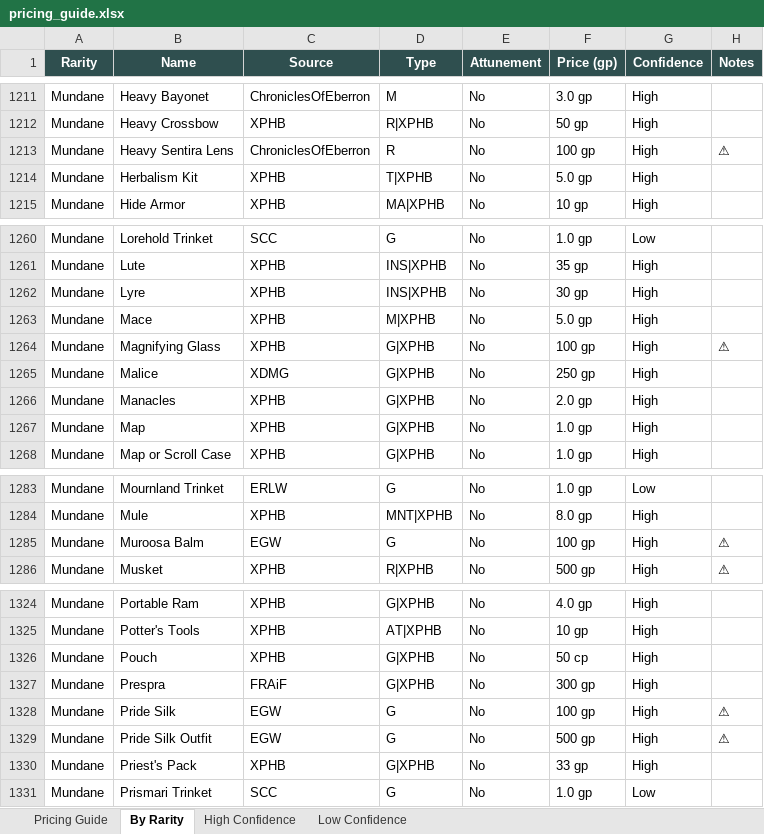
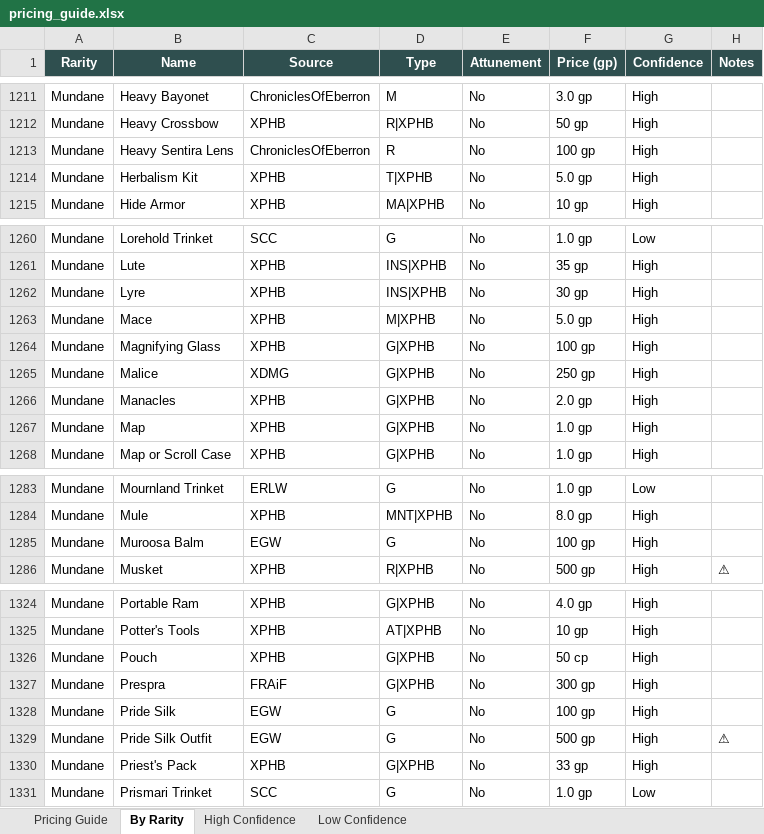
Before and after one commit to octini/pricing_guide_v2, an Excel workbook: output/pricing_guide.xlsx, sheet By Rarity, drawn as a sheet; only a part is shown, gaps mark what is left out; values as stored, in another font and other column widths than the file's, no borders; the diff covers the shown part only; the diff names each change by its address in the sheet, - before the commit and + after, or states it on an @@ line.

```diff
--- a/output/pricing_guide.xlsx (sheet By Rarity)
+++ b/output/pricing_guide.xlsx (sheet By Rarity)
-H1213 (Notes): ⚠
+H1213 (Notes): (empty)
-H1264 (Notes): ⚠
+H1264 (Notes): (empty)
-H1285 (Notes): ⚠
+H1285 (Notes): (empty)
-H1328 (Notes): ⚠
+H1328 (Notes): (empty)
```
Also changed, not shown: 7 edited cells elsewhere in this sheet, sheet Low Confidence, sheet Pricing Guide, sheet High Confidence, 11 other files.
